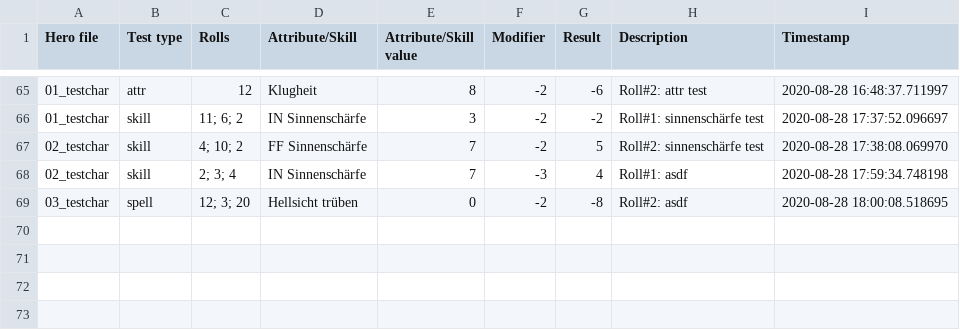
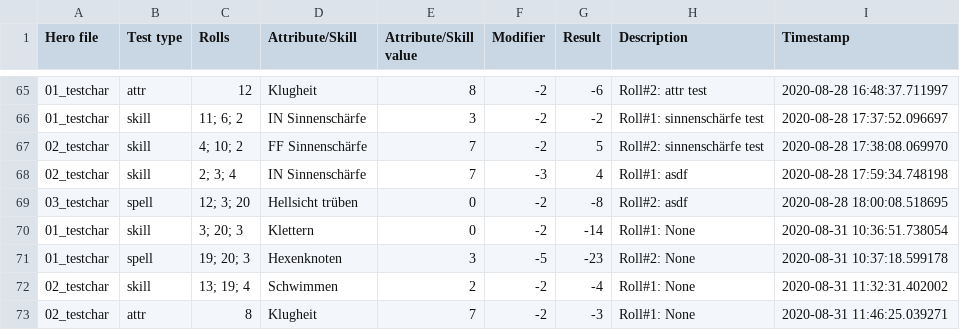
Before and after one commit to AndreasBamesberger/DSATester, a CSV file: output.csv, drawn as a sheet; only a part is shown, gaps mark what is left out; the diff names each change by its address in the sheet, - before the commit and + after, or states it on an @@ line.

```diff
--- a/output.csv
+++ b/output.csv
+row 70: 01_testchar | skill | 3; 20; 3 | Klettern | 0 | -2 | -14 | Roll#1: None | 2020-08-31 10:36:51.738054
+row 71: 01_testchar | spell | 19; 20; 3 | Hexenknoten | 3 | -5 | -23 | Roll#2: None | 2020-08-31 10:37:18.599178
+row 72: 02_testchar | skill | 13; 19; 4 | Schwimmen | 2 | -2 | -4 | Roll#1: None | 2020-08-31 11:32:31.402002
+row 73: 02_testchar | attr | 8 | Klugheit | 7 | -2 | -3 | Roll#1: None | 2020-08-31 11:46:25.039271
```
Also changed, not shown: 2 other files.
